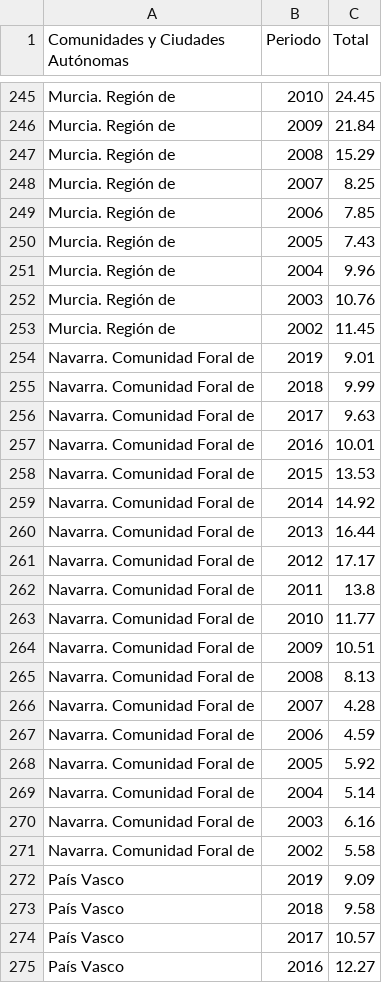
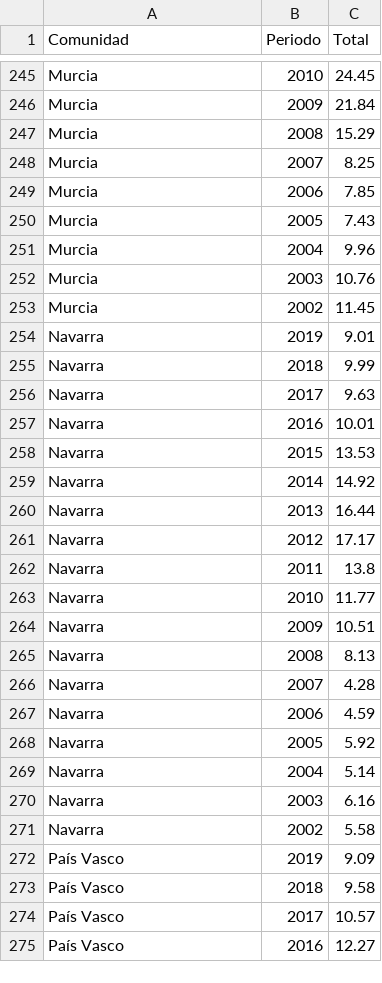
Before and after one commit to RafaelCaballero/tdm, a CSV file: datos/parocomunidades.csv, drawn as a sheet; only a part is shown, gaps mark what is left out; the diff covers the shown part only; the diff names each change by its address in the sheet, - before the commit and + after, or states it on an @@ line.

```diff
--- a/datos/parocomunidades.csv
+++ b/datos/parocomunidades.csv
-A1: Comunidades y Ciudades Autónomas
+A1: Comunidad
-A245:A253 (Comunidad): Murcia. Región de
+A245:A253 (Comunidad): Murcia
-A254:A271 (Comunidad): Navarra. Comunidad Foral de
+A254:A271 (Comunidad): Navarra
```
Also changed, not shown: 63 edited cells elsewhere in this file.
